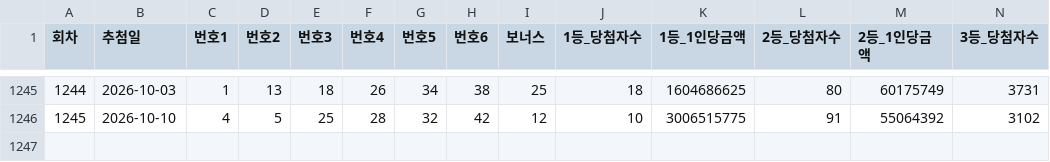
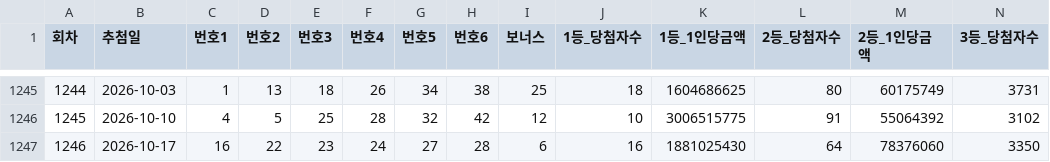
Before and after one commit to yeoyunu3-cloud/LOTTO, a CSV file: lotto_all.csv, drawn as a sheet; only a part is shown, gaps mark what is left out; rows hold the shown columns only; the diff names each change by its address in the sheet, - before the commit and + after, or states it on an @@ line.

```diff
--- a/lotto_all.csv
+++ b/lotto_all.csv
+row 1247: 1246 | 2026-10-17 | 16 | 22 | 23 | 24 | 27 | 28 | 6 | 16 | 1881025430 | 64 | 78376060 | 3350
```
Also changed, not shown: lotto_frequency.csv.
